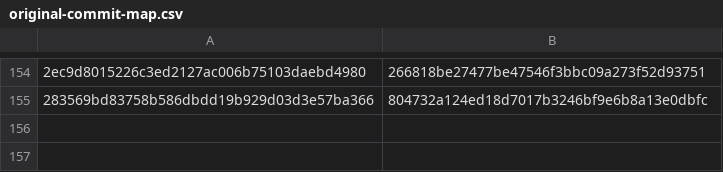
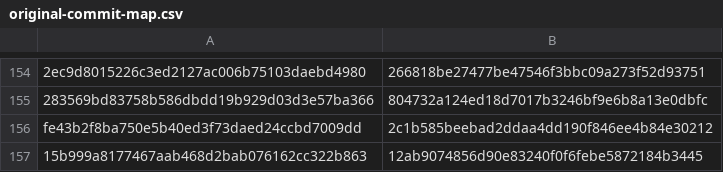
Before and after one commit to CharlesHoskinson/Warlock, a CSV file: .github/original-commit-map.csv, drawn as a sheet; only a part is shown, gaps mark what is left out; the diff names each change by its address in the sheet, - before the commit and + after, or states it on an @@ line.

```diff
--- a/.github/original-commit-map.csv
+++ b/.github/original-commit-map.csv
+row 156: fe43b2f8ba750e5b40ed3f73daed24ccbd7009dd | 2c1b585beebad2ddaa4dd190f846ee4b84e30212
+row 157: 15b999a8177467aab468d2bab076162cc322b863 | 12ab9074856d90e83240f0f6febe5872184b3445
```
Also changed, not shown: 1 other file.
